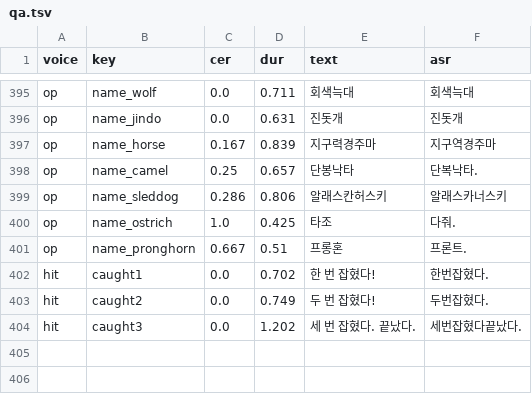
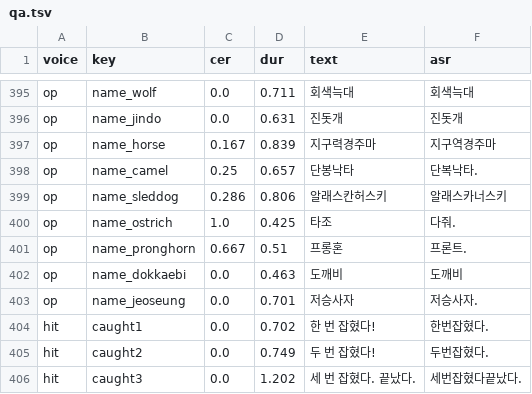
Before and after one commit to cjsdudwls1/RUNA-WAY, a TSV file: web/voice/qa.tsv, drawn as a sheet; only a part is shown, gaps mark what is left out.

```diff
--- a/web/voice/qa.tsv
+++ b/web/voice/qa.tsv
@@ -401,2 +401,4 @@ op	name_ostrich	1.0	0.425	타조	다줘.
 op	name_pronghorn	0.667	0.51	프롱혼	프론트.
+op	name_dokkaebi	0.0	0.463	도깨비	도깨비
+op	name_jeoseung	0.0	0.701	저승사자	저승사자.
 hit	caught1	0.0	0.702	한 번 잡혔다!	한번잡혔다.
```
Also changed, not shown: 18 other files.
